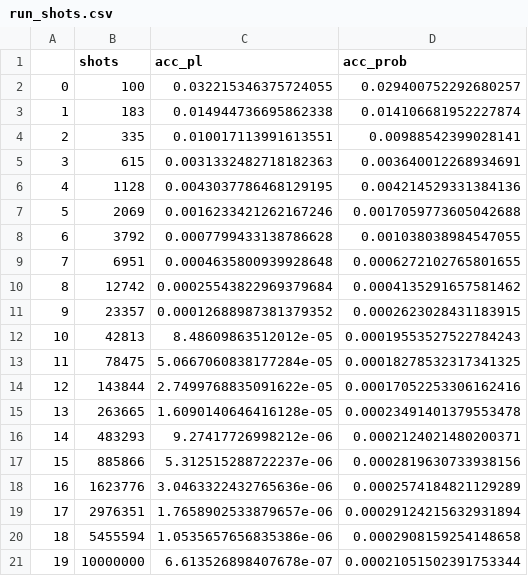
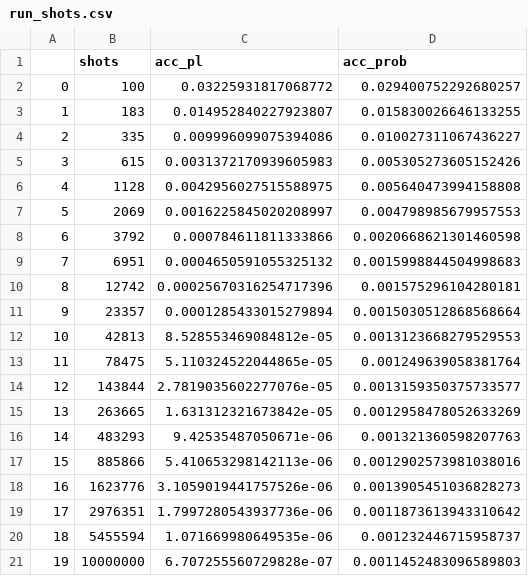
Before and after one commit to daqwes/thesis, a CSV file: experiments/shots/run_shots.csv, drawn as a sheet.

```diff
--- a/experiments/shots/run_shots.csv
+++ b/experiments/shots/run_shots.csv
@@ -1,21 +1,21 @@
 ,shots,acc_pl,acc_prob
-0,100,0.032215346375724055,0.029400752292680257
-1,183,0.014944736695862338,0.014106681952227874
-2,335,0.010017113991613551,0.00988542399028141
-3,615,0.0031332482718182363,0.003640012268934691
-4,1128,0.0043037786468129195,0.004214529331384136
-5,2069,0.0016233421262167246,0.0017059773605042688
-6,3792,0.0007799433138786628,0.001038038984547055
-7,6951,0.0004635800939928648,0.0006272102765801655
-8,12742,0.00025543822969379684,0.0004135291657581462
-9,23357,0.00012688987381379352,0.0002623028431183915
-10,42813,8.48609863512012e-05,0.00019553527522784243
-11,78475,5.0667060838177284e-05,0.00018278532317341325
-12,143844,2.7499768835091622e-05,0.00017052253306162416
-13,263665,1.6090140646416128e-05,0.00023491401379553478
-14,483293,9.27417726998212e-06,0.0002124021480200371
-15,885866,5.312515288722237e-06,0.0002819630733938156
-16,1623776,3.0463322432765636e-06,0.0002574184821129289
-17,2976351,1.7658902533879657e-06,0.00029124215632931894
-18,5455594,1.0535657656835386e-06,0.0002908159254148658
-19,10000000,6.613526898407678e-07,0.00021051502391753344
+0,100,0.03225931817068772,0.029400752292680257
+1,183,0.014952840227923807,0.015830026646133255
+2,335,0.009996099075394086,0.010027311067436227
+3,615,0.0031372170939605983,0.005305273605152426
+4,1128,0.0042956027515588975,0.005640473994158808
+5,2069,0.0016225845020208997,0.004798985679957553
+6,3792,0.000784611811333866,0.0020668621301460598
+7,6951,0.0004650591055325132,0.0015998844504998683
+8,12742,0.00025670316254717396,0.001575296104280181
+9,23357,0.0001285433015279894,0.0015030512868568664
+10,42813,8.528553469084812e-05,0.0013123668279529553
+11,78475,5.110324522044865e-05,0.001249639058381764
+12,143844,2.7819035602277076e-05,0.0013159350375733577
+13,263665,1.631312321673842e-05,0.0012958478052633269
+14,483293,9.42535487050671e-06,0.001321360598207763
+15,885866,5.410653298142113e-06,0.0012902573981038016
+16,1623776,3.1059019441757526e-06,0.0013905451036828273
+17,2976351,1.7997280543937736e-06,0.0011873613943310642
+18,5455594,1.071669980649535e-06,0.001232446715958737
+19,10000000,6.707255560729828e-07,0.0011452483096589803
```
Also changed, not shown: experiments/exps/run_exps.csv, experiments/iterations_no_avg_rankd/run_iterations_no_avg_rankd.csv, 17 other files.
